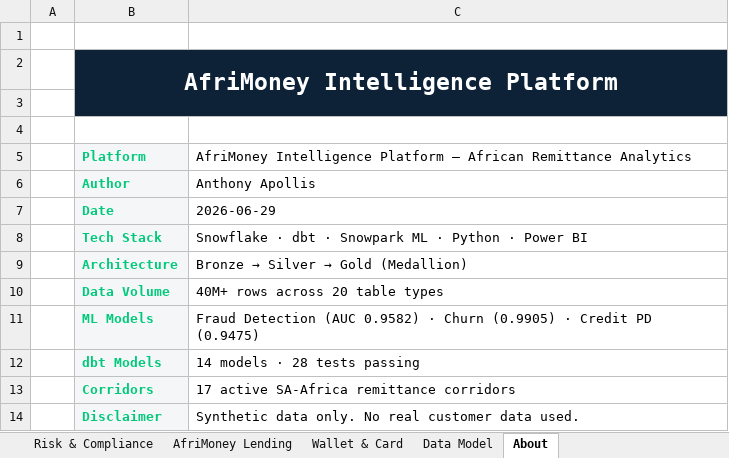
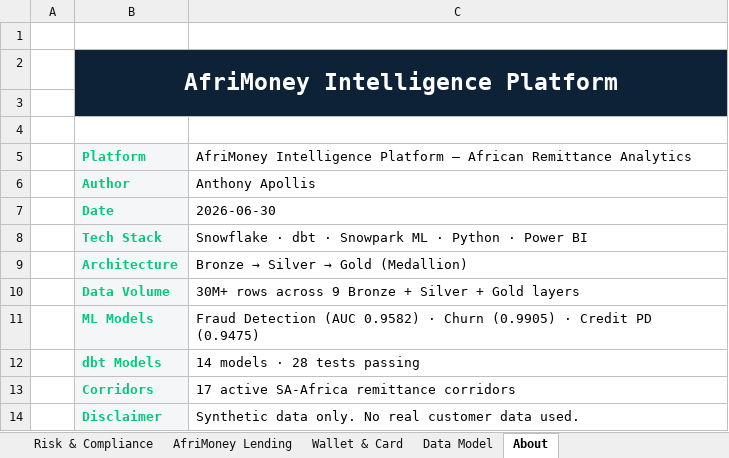
Before and after one commit to anthonyapollis/AfriMoney_Intelligence_Platform, an Excel workbook: excel/AfriMoney_Dashboard.xlsx, sheet About, drawn as a sheet; values as stored, in another font and other column widths than the file's, no borders; the diff names each change by its address in the sheet, - before the commit and + after, or states it on an @@ line.

Commit message:
QA pass: align all KPIs across map, ebook and Excel
- Fix row count: 40M+ -> 30M+ (Bronze 19.9M + Silver 10.5M + Gold 551K = ~31M actual)
- Fix success rate header: 78.2% (ZW only) -> 77.6% (volume-weighted avg across all 17 corridors)
- Fix ML AUC precision in map left panel: 0.958/0.991/0.948 -> 0.9582/0.9905/0.9475
- Add Avg Success Rate KPI to map header (was missing)
- Rebuild Excel with corrected success rate and row count on About tab

```diff
--- a/excel/AfriMoney_Dashboard.xlsx (sheet About)
+++ b/excel/AfriMoney_Dashboard.xlsx (sheet About)
-C7: 2026-06-29
+C7: 2026-06-30
-C10: 40M+ rows across 20 table types
+C10: 30M+ rows across 9 Bronze + Silver + Gold layers
```
Also changed, not shown: sheet Executive Dashboard, charts or pictures, 3 other files.
